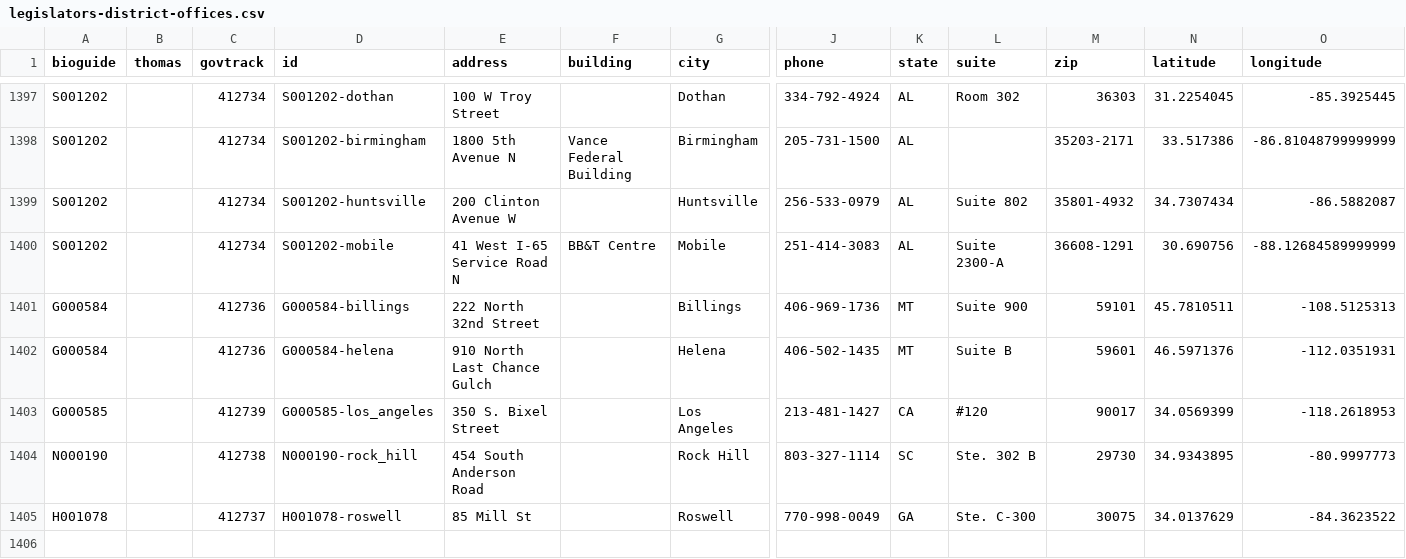
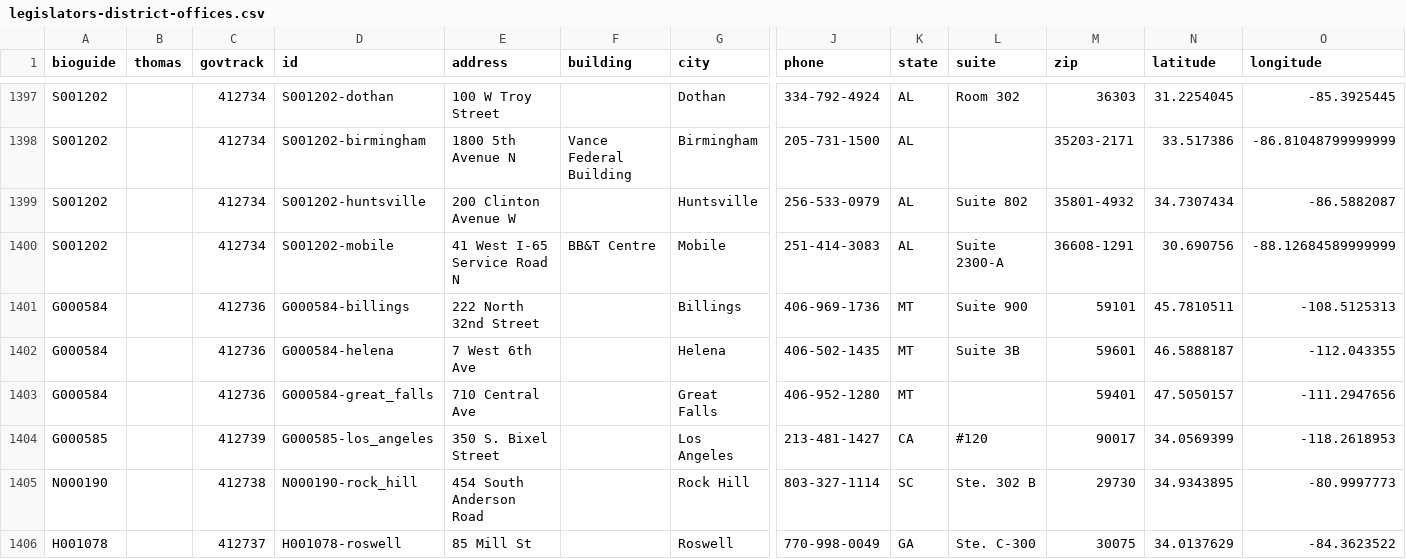
Before and after one commit to unitedstates/congress-legislators, a CSV file: legislators-district-offices.csv, drawn as a sheet; only a part is shown, gaps mark what is left out; rows hold the shown columns only; the diff names each change by its address in the sheet, - before the commit and + after, or states it on an @@ line.

```diff
--- a/legislators-district-offices.csv
+++ b/legislators-district-offices.csv
-E1402 (address): 910 North Last Chance Gulch
+E1402 (address): 7 West 6th Ave
-L1402 (suite): Suite B
+L1402 (suite): Suite 3B
-N1402 (latitude): 46.5971376
+N1402 (latitude): 46.5888187
-O1402 (longitude): -112.0351931
+O1402 (longitude): -112.043355
+row 1403: G000584 |  | 412736 | G000584-great_falls | 710 Central Ave |  | Great Falls | 406-952-1280 | MT |  | 59401 | 47.5050157 | -111.2947656
```
Also changed, not shown: 2 other files.
